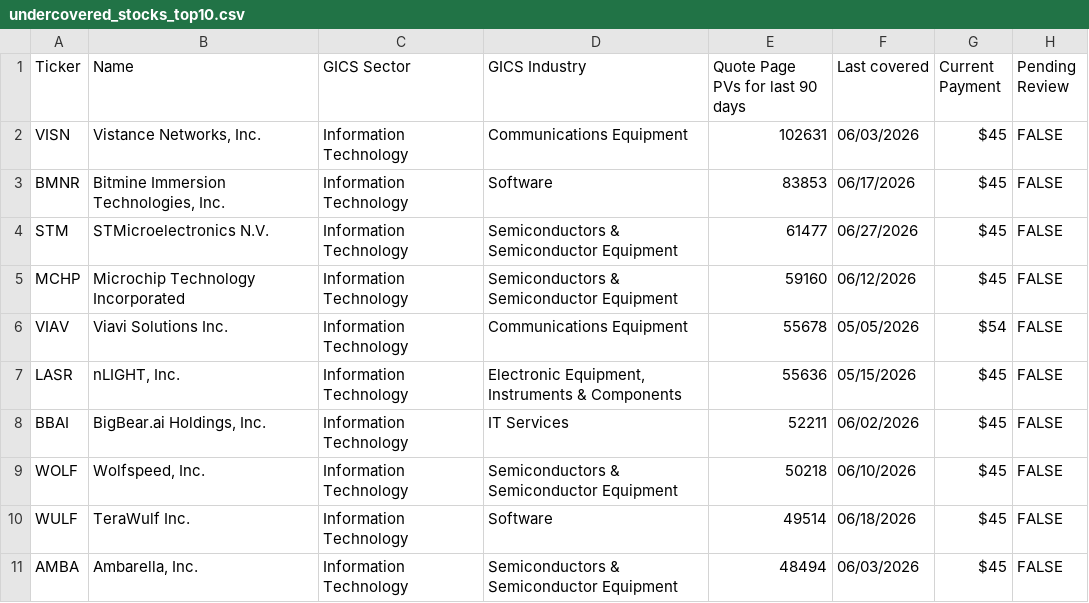
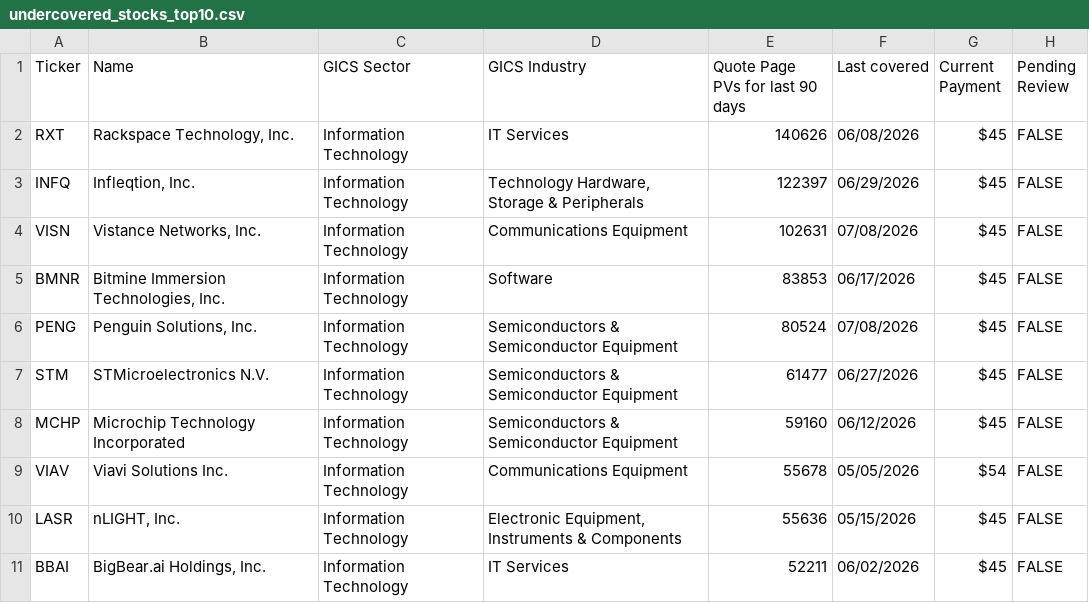
Before and after one commit to wail-shudar/SA-Scraper, a CSV file: data/undercovered_stocks_top10.csv, drawn as a sheet.

Commit message:
Update top 10 stock snapshot [skip ci]

```diff
--- a/data/undercovered_stocks_top10.csv
+++ b/data/undercovered_stocks_top10.csv
@@ -1,4 +1,7 @@
 Ticker,Name,GICS Sector,GICS Industry,Quote Page PVs for last 90 days,Last covered,Current Payment,Pending Review
-VISN,"Vistance Networks, Inc.",Information Technology,Communications Equipment,102631,06/03/2026,$45,FALSE
+RXT,"Rackspace Technology, Inc.",Information Technology,IT Services,140626,06/08/2026,$45,FALSE
+INFQ,"Infleqtion, Inc.",Information Technology,"Technology Hardware, Storage & Peripherals",122397,06/29/2026,$45,FALSE
+VISN,"Vistance Networks, Inc.",Information Technology,Communications Equipment,102631,07/08/2026,$45,FALSE
 BMNR,"Bitmine Immersion Technologies, Inc.",Information Technology,Software,83853,06/17/2026,$45,FALSE
+PENG,"Penguin Solutions, Inc.",Information Technology,Semiconductors & Semiconductor Equipment,80524,07/08/2026,$45,FALSE
 STM,STMicroelectronics N.V.,Information Technology,Semiconductors & Semiconductor Equipment,61477,06/27/2026,$45,FALSE
@@ -8,4 +11 @@ LASR,"nLIGHT, Inc.",Information Technology,"Electronic Equipment, Instruments &
 BBAI,"BigBear.ai Holdings, Inc.",Information Technology,IT Services,52211,06/02/2026,$45,FALSE
-WOLF,"Wolfspeed, Inc.",Information Technology,Semiconductors & Semiconductor Equipment,50218,06/10/2026,$45,FALSE
-WULF,TeraWulf Inc.,Information Technology,Software,49514,06/18/2026,$45,FALSE
-AMBA,"Ambarella, Inc.",Information Technology,Semiconductors & Semiconductor Equipment,48494,06/03/2026,$45,FALSE
```
